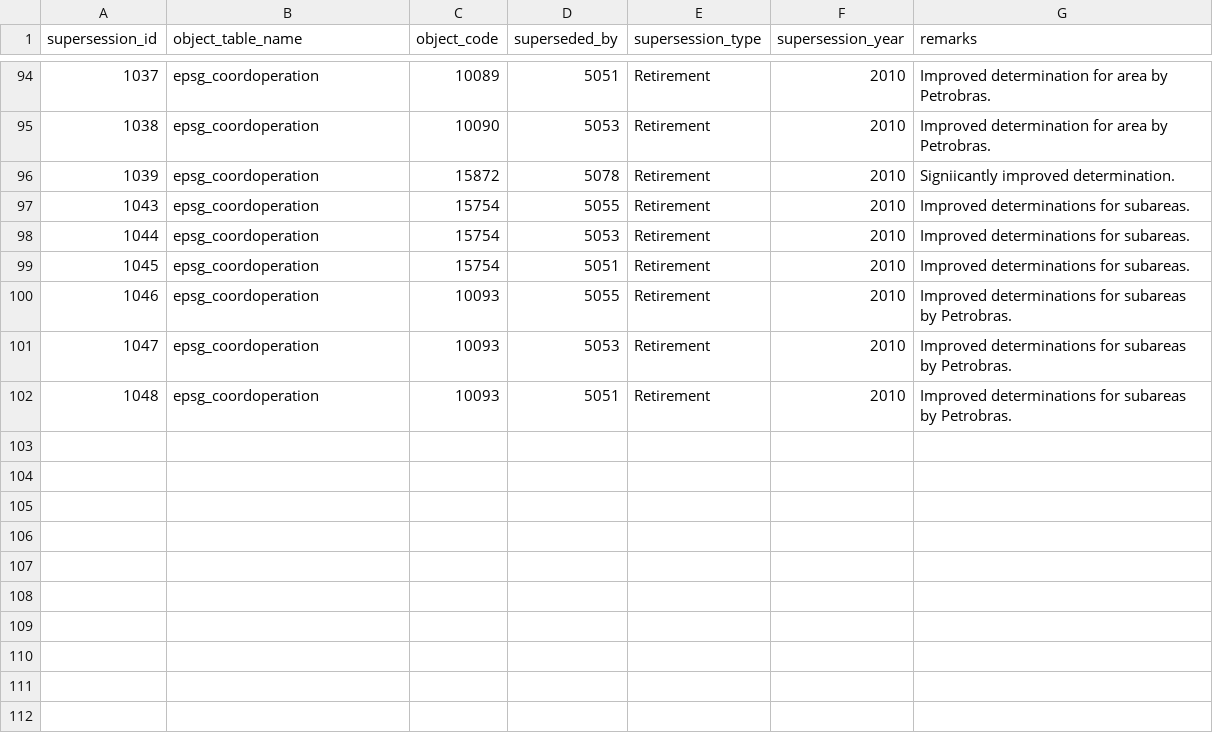
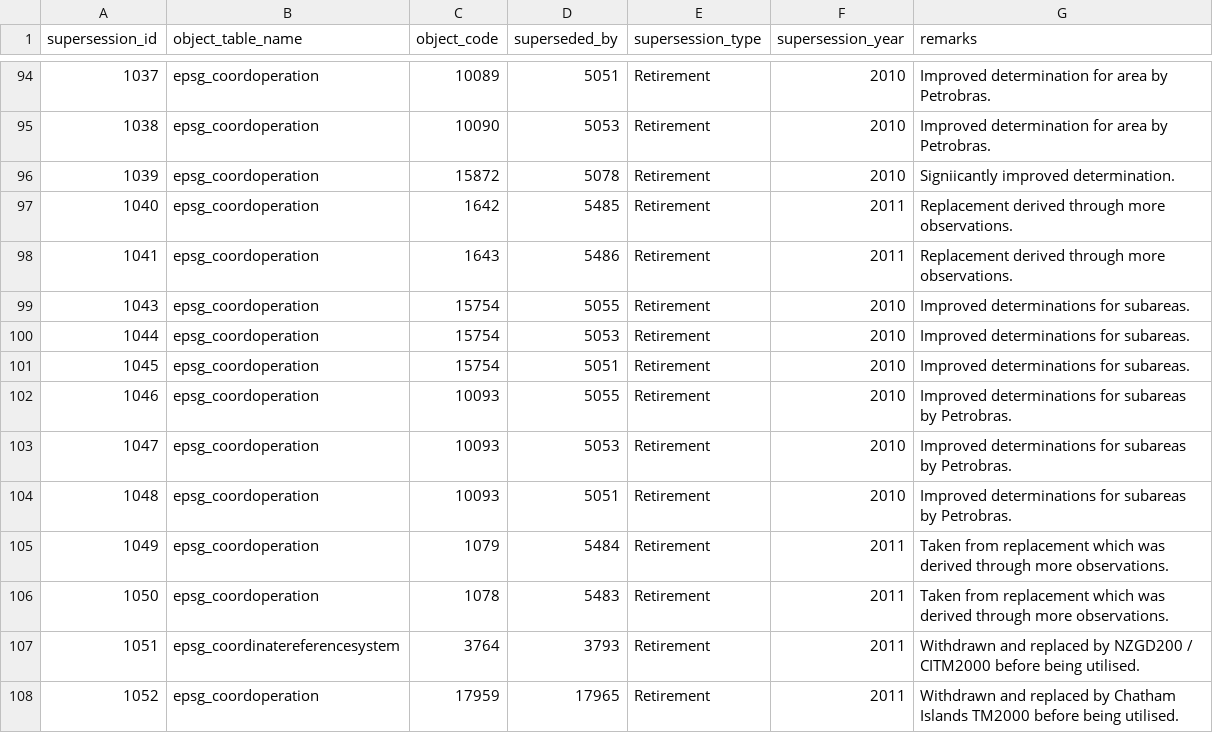
Before and after one commit to PierrickKoch/libgeotiff, a CSV file: csv/supersession.csv, drawn as a sheet; only a part is shown, gaps mark what is left out.

```diff
--- a/csv/supersession.csv
+++ b/csv/supersession.csv
@@ -96,2 +96,4 @@ supersession_id,object_table_name,object_code,superseded_by,supersession_type,su
 1039,epsg_coordoperation,15872,5078,Retirement,2010,Signiicantly improved determination.
+1040,epsg_coordoperation,1642,5485,Retirement,2011,Replacement derived through more observations.
+1041,epsg_coordoperation,1643,5486,Retirement,2011,Replacement derived through more observations.
 1043,epsg_coordoperation,15754,5055,Retirement,2010,Improved determinations for subareas.
@@ -102 +104,5 @@ supersession_id,object_table_name,object_code,superseded_by,supersession_type,su
 1048,epsg_coordoperation,10093,5051,Retirement,2010,Improved determinations for subareas by Petrobras.
+1049,epsg_coordoperation,1079,5484,Retirement,2011,Taken from replacement which was derived through more observations.
+1050,epsg_coordoperation,1078,5483,Retirement,2011,Taken from replacement which was derived through more observations.
+1051,epsg_coordinatereferencesystem,3764,3793,Retirement,2011,Withdrawn and replaced by NZGD200 / CITM2000 before being utilised.
+1052,epsg_coordoperation,17959,17965,Retirement,2011,Withdrawn and replaced by Chatham Islands TM2000 before being utilised.
```
Also changed, not shown: csv/coordinate_operation_method.csv, csv/coordinate_operation_parameter.csv, 14 other files.
